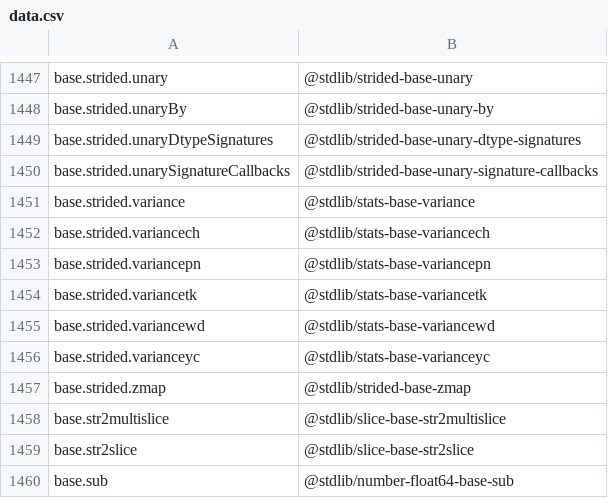
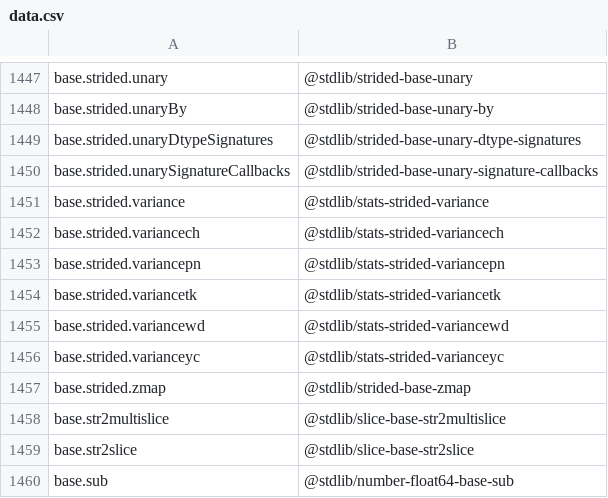
Before and after one commit to stdlib-js/namespace-alias2standalone, a CSV file: data/data.csv, drawn as a sheet; only a part is shown, gaps mark what is left out.

```diff
--- a/data/data.csv
+++ b/data/data.csv
@@ -1450,8 +1450,8 @@ base.strided.unaryDtypeSignatures,"@stdlib/strided-base-unary-dtype-signatures"
 base.strided.unarySignatureCallbacks,"@stdlib/strided-base-unary-signature-callbacks"
-base.strided.variance,"@stdlib/stats-base-variance"
-base.strided.variancech,"@stdlib/stats-base-variancech"
-base.strided.variancepn,"@stdlib/stats-base-variancepn"
-base.strided.variancetk,"@stdlib/stats-base-variancetk"
-base.strided.variancewd,"@stdlib/stats-base-variancewd"
-base.strided.varianceyc,"@stdlib/stats-base-varianceyc"
+base.strided.variance,"@stdlib/stats-strided-variance"
+base.strided.variancech,"@stdlib/stats-strided-variancech"
+base.strided.variancepn,"@stdlib/stats-strided-variancepn"
+base.strided.variancetk,"@stdlib/stats-strided-variancetk"
+base.strided.variancewd,"@stdlib/stats-strided-variancewd"
+base.strided.varianceyc,"@stdlib/stats-strided-varianceyc"
 base.strided.zmap,"@stdlib/strided-base-zmap"
```
Also changed, not shown: 5 other files.
